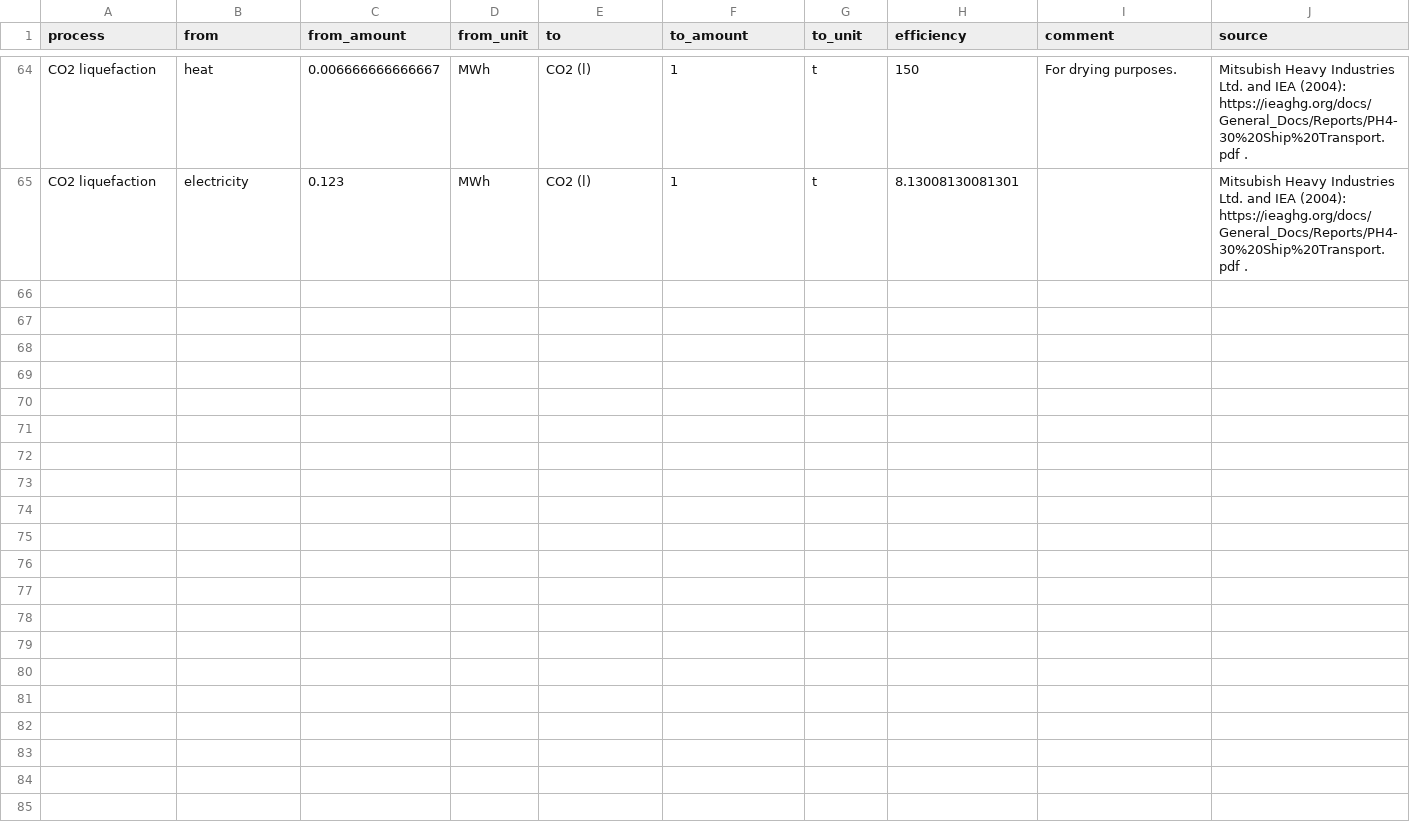
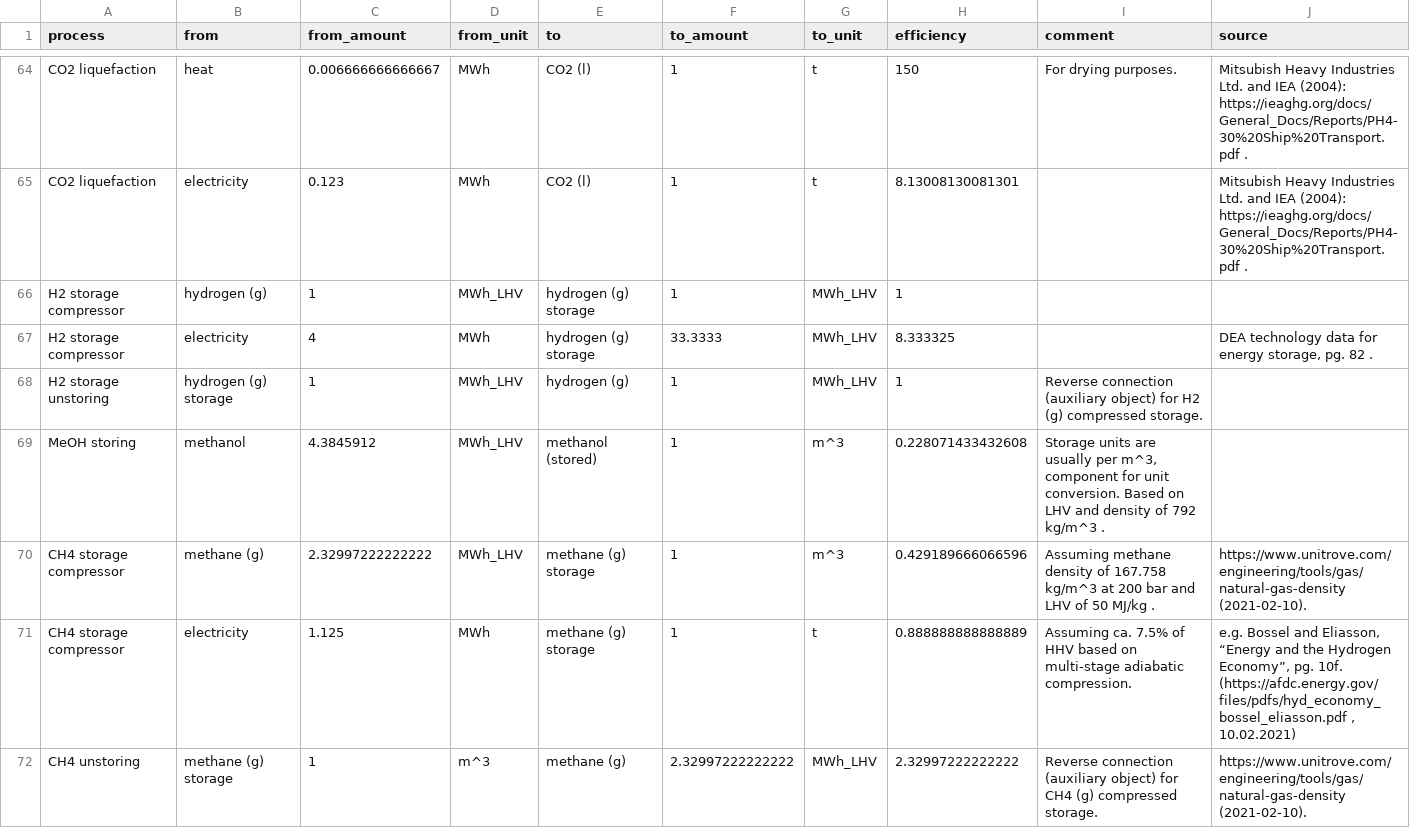
Before and after one commit to euronion/trace, a CSV file: data/efficiencies.csv, drawn as a sheet; only a part is shown, gaps mark what is left out.

Commit message:
Add efficiencies for H2, CH4 (compressed) storage and MeOH storing.

```diff
--- a/data/efficiencies.csv
+++ b/data/efficiencies.csv
@@ -71 +71,8 @@ CO2 liquefaction,heat,0.006666666666667,MWh,CO2 (l),1,t,150,For drying purposes.
 CO2 liquefaction,electricity,0.123,MWh,CO2 (l),1,t,8.13008130081301,,Mitsubish Heavy Industries Ltd. and IEA (2004): https://ieaghg.org/docs/General_Docs/Reports/PH4-30%20Ship%20Transport.pdf .
+H2 storage compressor,hydrogen (g),1,MWh_LHV,hydrogen (g) storage,1,MWh_LHV,1,,
+H2 storage compressor,electricity,4,MWh,hydrogen (g) storage,33.3333,MWh_LHV,8.333325,,"DEA technology data for energy storage, pg. 82 ."
+H2 storage unstoring,hydrogen (g) storage,1,MWh_LHV,hydrogen (g),1,MWh_LHV,1,Reverse connection (auxiliary object) for H2 (g) compressed storage.,
+MeOH storing,methanol,4.3845912,MWh_LHV,methanol (stored),1,m^3,0.228071433432608,"Storage units are usually per m^3, component for unit conversion. Based on LHV and density of 792 kg/m^3 .",
+CH4 storage compressor,methane (g),2.32997222222222,MWh_LHV,methane (g) storage,1,m^3,0.429189666066596,Assuming methane density of 167.758 kg/m^3 at 200 bar and LHV of 50 MJ/kg .,https://www.unitrove.com/engineering/tools/gas/natural-gas-density (2021-02-10).
+CH4 storage compressor,electricity,1.125,MWh,methane (g) storage,1,t,0.888888888888889,Assuming ca. 7.5% of HHV based on multi-stage adiabatic compression.,"e.g. Bossel and Eliasson, “Energy and the Hydrogen Economy”, pg. 10f. (https://afdc.energy.gov/files/pdfs/hyd_economy_bossel_eliasson.pdf , 10.02.2021)"
+CH4 unstoring,methane (g) storage,1,m^3,methane (g),2.32997222222222,MWh_LHV,2.32997222222222,Reverse connection (auxiliary object) for CH4 (g) compressed storage.,https://www.unitrove.com/engineering/tools/gas/natural-gas-density (2021-02-10).
```
